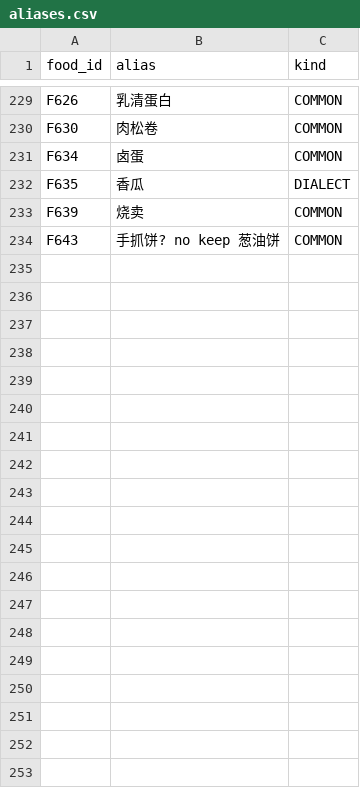
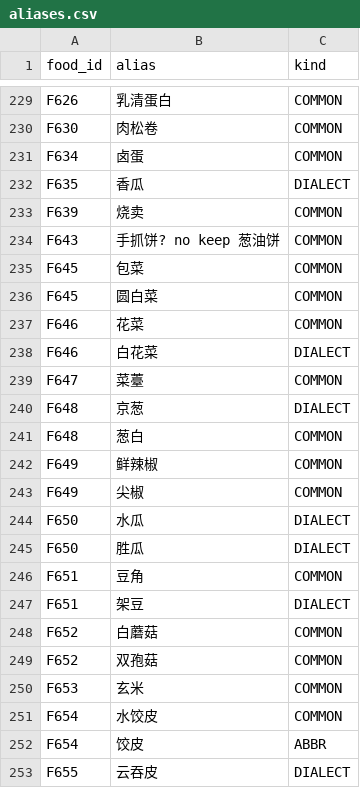
Before and after one commit to dyhdream/dayly-food, a CSV file: tools/seed/aliases.csv, drawn as a sheet; only a part is shown, gaps mark what is left out; the diff covers the shown part only; the diff names each change by its address in the sheet, - before the commit and + after, or states it on an @@ line.

```diff
--- a/tools/seed/aliases.csv
+++ b/tools/seed/aliases.csv
+row 235: F645 | 包菜 | COMMON
+row 236: F645 | 圆白菜 | COMMON
+row 237: F646 | 花菜 | COMMON
+row 238: F646 | 白花菜 | DIALECT
+row 239: F647 | 菜薹 | COMMON
+row 240: F648 | 京葱 | DIALECT
+row 241: F648 | 葱白 | COMMON
+row 242: F649 | 鲜辣椒 | COMMON
+row 243: F649 | 尖椒 | COMMON
+row 244: F650 | 水瓜 | DIALECT
+row 245: F650 | 胜瓜 | DIALECT
+row 246: F651 | 豆角 | COMMON
+row 247: F651 | 架豆 | DIALECT
+row 248: F652 | 白蘑菇 | COMMON
+row 249: F652 | 双孢菇 | COMMON
+row 250: F653 | 玄米 | COMMON
+row 251: F654 | 水饺皮 | COMMON
+row 252: F654 | 饺皮 | ABBR
+row 253: F655 | 云吞皮 | DIALECT
```
Also changed, not shown: 22 added rows elsewhere in this file, tools/seed/foods.csv, tools/seed/servings.csv, 22 other files.
